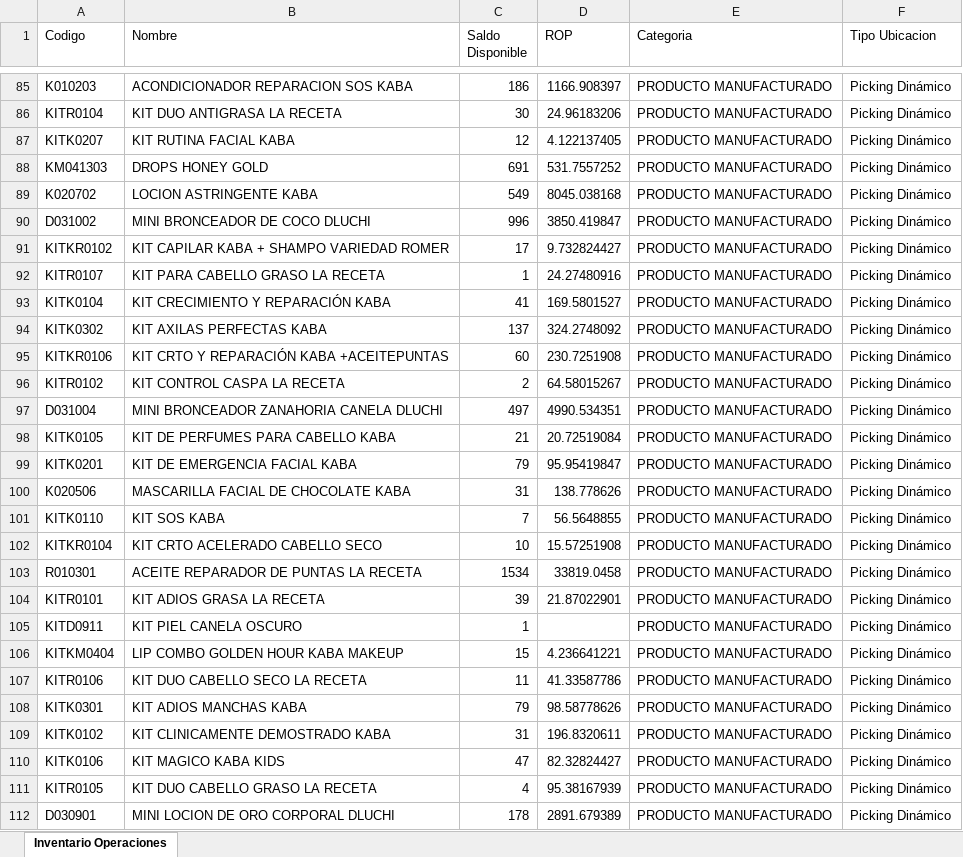
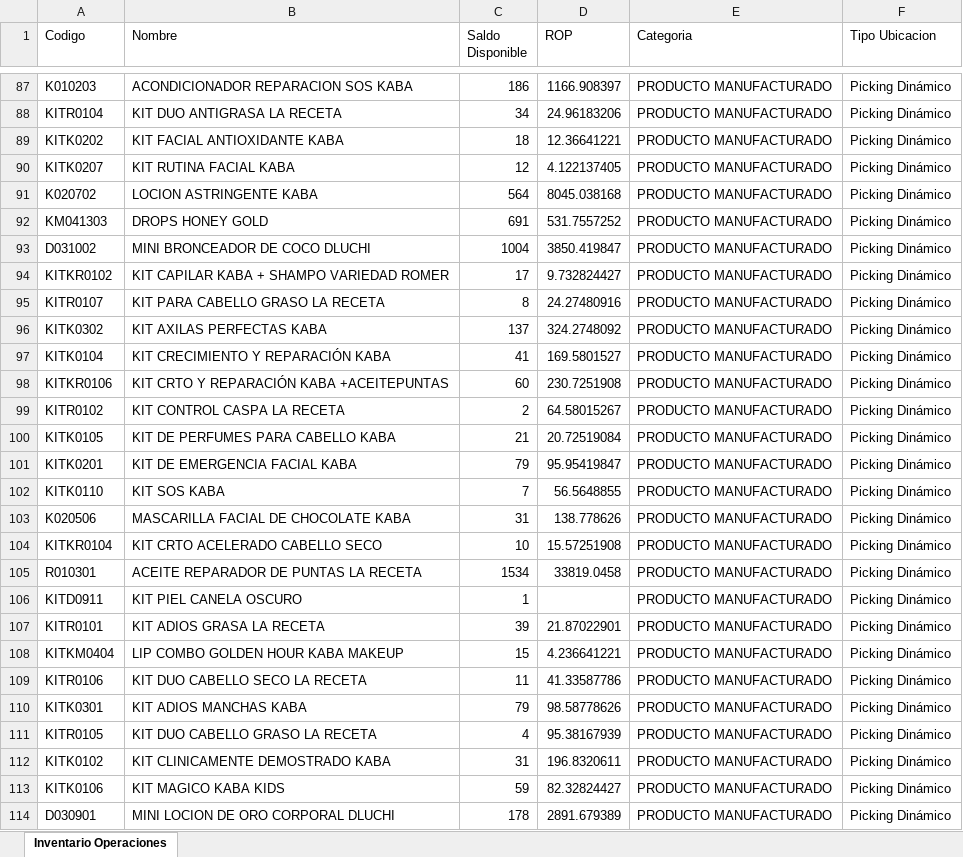
Before and after one commit to gaduqueja07/dashboard-dluchi, an Excel workbook: inventario_operaciones.xlsx, sheet Inventario Operaciones, drawn as a sheet; only a part is shown, gaps mark what is left out; values as stored, in another font and other column widths than the file's, no borders; removed rows and columns are numbered as before the commit, all else as after; the diff covers the shown part only; the diff names each change by its address in the sheet, - before the commit and + after, or states it on an @@ line.

Commit message:
Actualizar inventario_operaciones.xlsx - 2026-11-25 06:44

```diff
--- a/inventario_operaciones.xlsx (sheet Inventario Operaciones)
+++ b/inventario_operaciones.xlsx (sheet Inventario Operaciones)
-C88 (Saldo Disponible): 30
+C88 (Saldo Disponible): 34
@@ row 84 moved to row 89: KITK0202 @@
+row 91: K020702 | LOCION ASTRINGENTE KABA | 564 | 8045.038168 | PRODUCTO MANUFACTURADO | Picking Dinámico
-row 89: K020702 | LOCION ASTRINGENTE KABA | 549 | 8045.038168 | PRODUCTO MANUFACTURADO | Picking Dinámico
-C93 (Saldo Disponible): 996
+C93 (Saldo Disponible): 1004
-C95 (Saldo Disponible): 1
+C95 (Saldo Disponible): 8
@@ row 93 moved to row 97: KITK0104 @@
-row 97: D031004 | MINI BRONCEADOR ZANAHORIA CANELA DLUCHI | 497 | 4990.534351 | PRODUCTO MANUFACTURADO | Picking Dinámico
@@ row 100 moved to row 103: K020506 @@
@@ row 104 moved to row 107: KITR0101 @@
-row 110: KITK0106 | KIT MAGICO KABA KIDS | 47 | 82.32824427 | PRODUCTO MANUFACTURADO | Picking Dinámico
@@ row 109 moved to row 112: KITK0102 @@
+row 113: KITK0106 | KIT MAGICO KABA KIDS | 59 | 82.32824427 | PRODUCTO MANUFACTURADO | Picking Dinámico
```
Also changed, not shown: 16 added rows, 16 removed rows, 496 moved rows and 19 edited cells elsewhere in this sheet.
